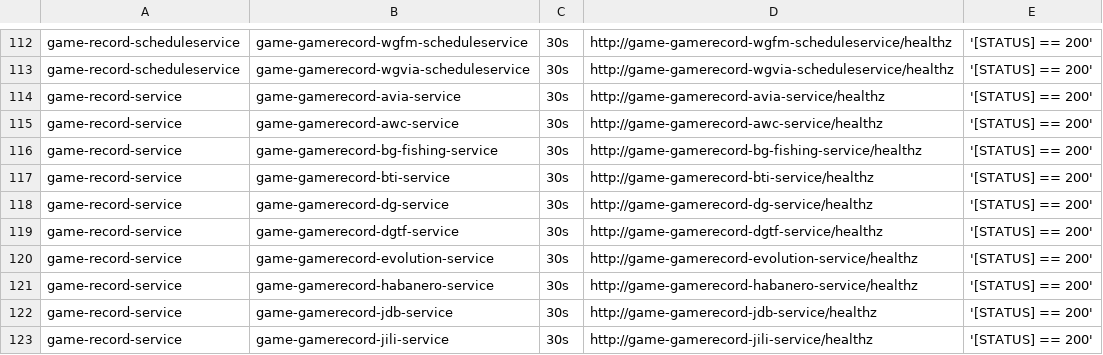
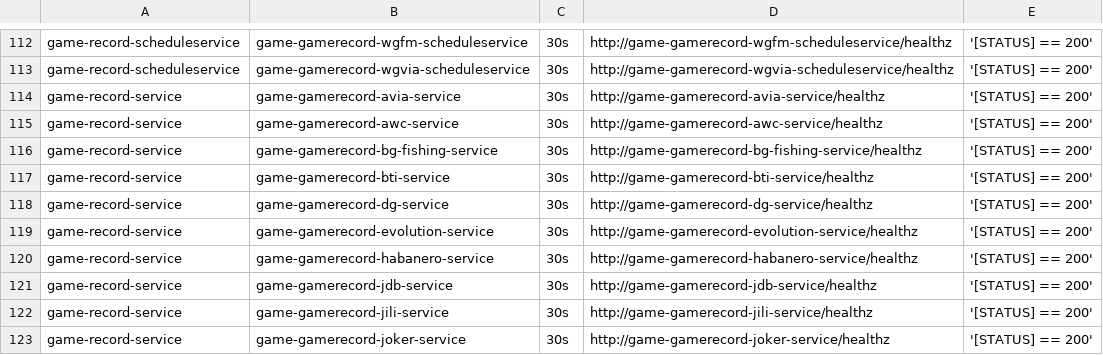
Before and after one commit to starixvn/tgs_rayprosoft_tgs.healthchecks.gatus, a CSV file: services-staging.csv, drawn as a sheet; only a part is shown, gaps mark what is left out; the shorter side is filled out with more unchanged rows.

Commit message:
fix

```diff
--- a/services-staging.csv
+++ b/services-staging.csv
@@ -118,3 +118,2 @@ game-record-service,game-gamerecord-bti-service,30s,http://game-gamerecord-bti-s
 game-record-service,game-gamerecord-dg-service,30s,http://game-gamerecord-dg-service/healthz,'[STATUS] == 200'
-game-record-service,game-gamerecord-dgtf-service,30s,http://game-gamerecord-dgtf-service/healthz,'[STATUS] == 200'
 game-record-service,game-gamerecord-evolution-service,30s,http://game-gamerecord-evolution-service/healthz,'[STATUS] == 200'
```
